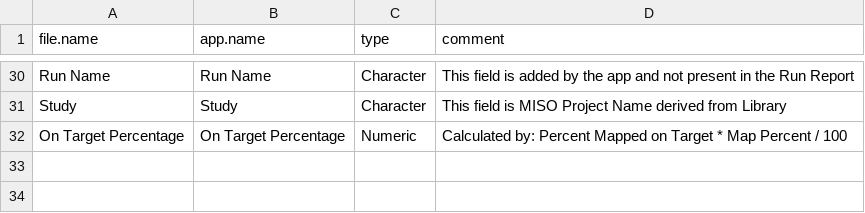
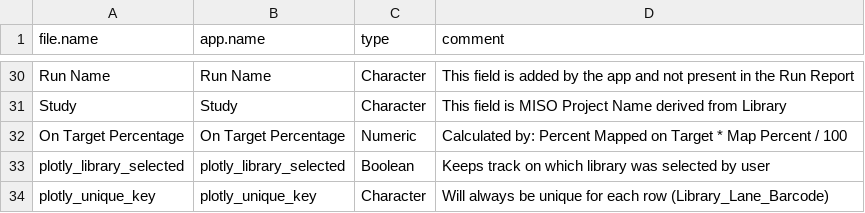
Before and after one commit to oicr-gsi/acquacotta-shiny-run-report, a CSV file: column_naming.csv, drawn as a sheet; only a part is shown, gaps mark what is left out.

Commit message:
User can select libraries and selection can be copied to clipboard
This uses the event_data functionality of plotly+shiny. The main problem
was that it does not allow the same plotted data point to be clicked on
twice. As a user should be able to select and unselect the same data
point easily, this needed to be addressed. The simplest solution found
was to use shinyjs to inject custom JavaScript which reset the click
event to NULL. This allowed the user to select the same plotted point
multiple times.

```diff
--- a/column_naming.csv
+++ b/column_naming.csv
@@ -32 +32,3 @@ Study,Study,Character,This field is MISO Project Name derived from Library
 On Target Percentage,On Target Percentage,Numeric,Calculated by: Percent Mapped on Target * Map Percent / 100
+plotly_library_selected,plotly_library_selected,Boolean,Keeps track on which library was selected by user
+plotly_unique_key,plotly_unique_key,Character,Will always be unique for each row (Library_Lane_Barcode)
```
Also changed, not shown: 4 other files.
